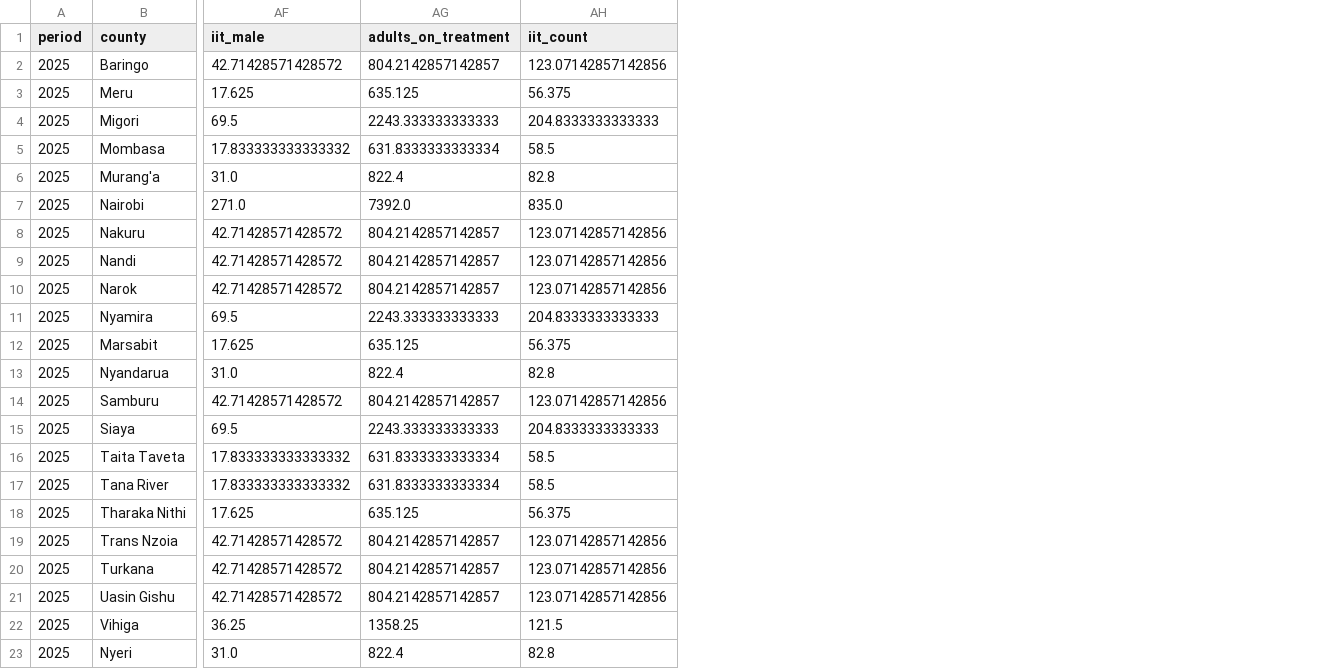
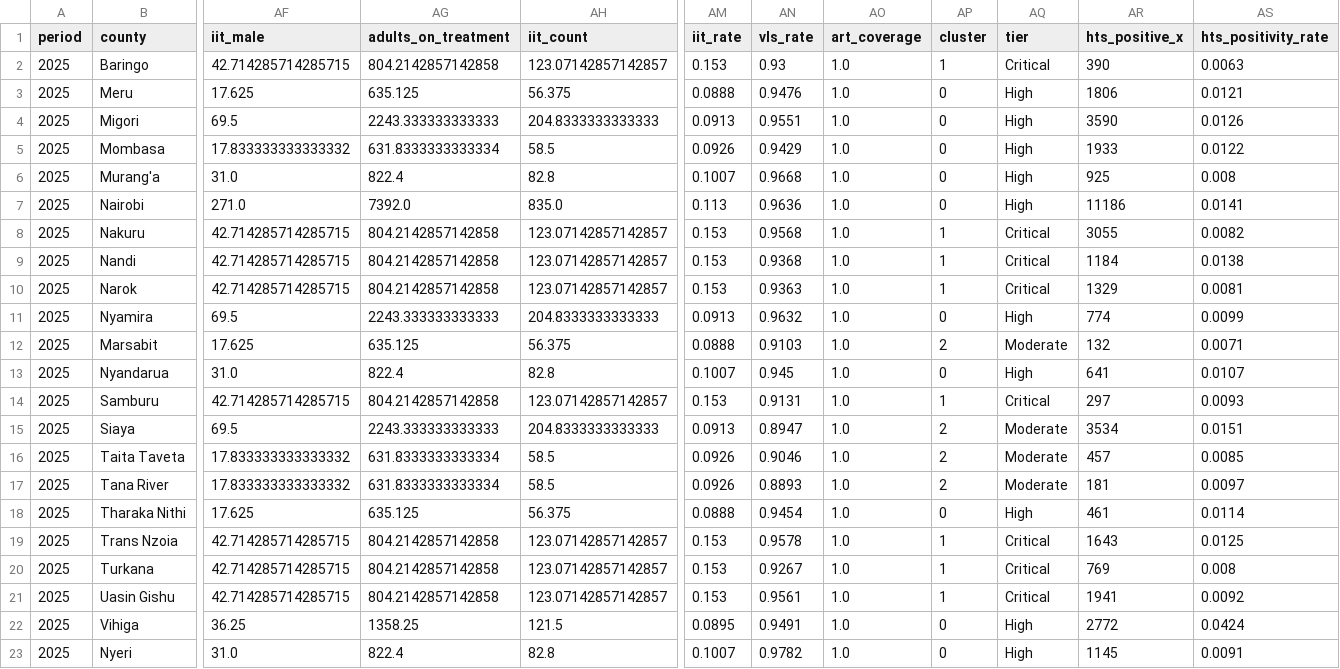
Before and after one commit to Daniellamuli/Phase-5-HIV-Care-Gap-AI, a CSV file: data/processed/county_profiles.csv, drawn as a sheet; only a part is shown, gaps mark what is left out; the diff covers the shown part only; the diff names each change by its address in the sheet, - before the commit and + after, or states it on an @@ line.

```diff
--- a/data/processed/county_profiles.csv
+++ b/data/processed/county_profiles.csv
+column AM (iit_rate), rows 2-23: 0.153 | 0.0888 | 0.0913 | 0.0926 | 0.1007 | 0.113 | 0.153 | 0.153 | 0.153 | 0.0913 | 0.0888 | 0.1007 | 0.153 | 0.0913 | 0.0926 | 0.0926 | 0.0888 | 0.153 | 0.153 | 0.153 | 0.0895 | 0.1007
+column AN (vls_rate), rows 2-23: 0.93 | 0.9476 | 0.9551 | 0.9429 | 0.9668 | 0.9636 | 0.9568 | 0.9368 | 0.9363 | 0.9632 | 0.9103 | 0.945 | 0.9131 | 0.8947 | 0.9046 | 0.8893 | 0.9454 | 0.9578 | 0.9267 | 0.9561 | 0.9491 | 0.9782
+column AO (art_coverage), rows 2-23: all 1.0
+column AP (cluster), rows 2-23: 1 | 0 | 0 | 0 | 0 | 0 | 1 | 1 | 1 | 0 | 2 | 0 | 1 | 2 | 2 | 2 | 0 | 1 | 1 | 1 | 0 | 0
+column AQ (tier), rows 2-23: Critical | High | High | High | High | High | Critical | Critical | Critical | High | Moderate | High | Critical | Moderate | Moderate | Moderate | High | Critical | Critical | Critical | High | High
+column AR (hts_positive_x), rows 2-23: 390 | 1806 | 3590 | 1933 | 925 | 11186 | 3055 | 1184 | 1329 | 774 | 132 | 641 | 297 | 3534 | 457 | 181 | 461 | 1643 | 769 | 1941 | 2772 | 1145
+column AS (hts_positivity_rate), rows 2-23: 0.0063 | 0.0121 | 0.0126 | 0.0122 | 0.008 | 0.0141 | 0.0082 | 0.0138 | 0.0081 | 0.0099 | 0.0071 | 0.0107 | 0.0093 | 0.0151 | 0.0085 | 0.0097 | 0.0114 | 0.0125 | 0.008 | 0.0092 | 0.0424 | 0.0091
-AF2 (iit_male): 42.71428571428572
+AF2 (iit_male): 42.714285714285715
-AG2 (adults_on_treatment): 804.2142857142857
+AG2 (adults_on_treatment): 804.2142857142858
-AH2 (iit_count): 123.07142857142856
+AH2 (iit_count): 123.07142857142857
-AF8:AF10 (iit_male): 42.71428571428572
+AF8:AF10 (iit_male): 42.714285714285715
-AG8:AG10 (adults_on_treatment): 804.2142857142857
+AG8:AG10 (adults_on_treatment): 804.2142857142858
-AH8:AH10 (iit_count): 123.07142857142856
+AH8:AH10 (iit_count): 123.07142857142857
-AF14 (iit_male): 42.71428571428572
+AF14 (iit_male): 42.714285714285715
-AG14 (adults_on_treatment): 804.2142857142857
+AG14 (adults_on_treatment): 804.2142857142858
-AH14 (iit_count): 123.07142857142856
+AH14 (iit_count): 123.07142857142857
-AF19:AF21 (iit_male): 42.71428571428572
+AF19:AF21 (iit_male): 42.714285714285715
-AG19:AG21 (adults_on_treatment): 804.2142857142857
+AG19:AG21 (adults_on_treatment): 804.2142857142858
-AH19:AH21 (iit_count): 123.07142857142856
+AH19:AH21 (iit_count): 123.07142857142857
```
Also changed, not shown: 3 added columns and 31 edited cells elsewhere in this file, 3 other files.
